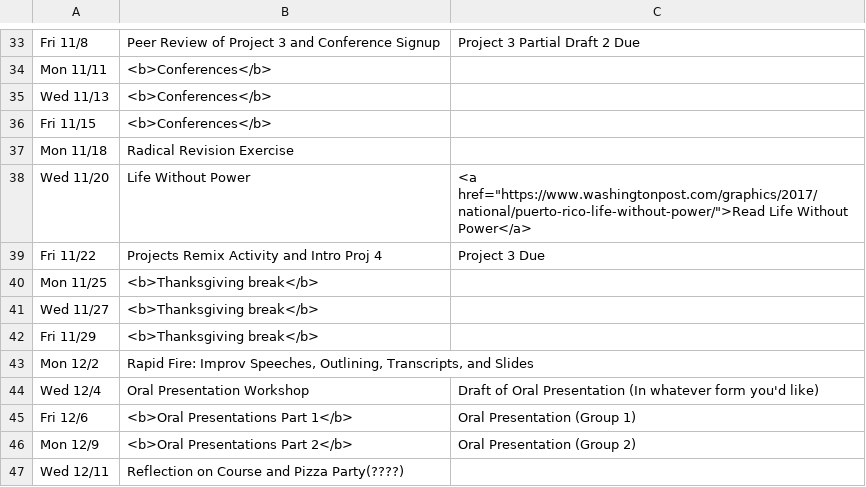
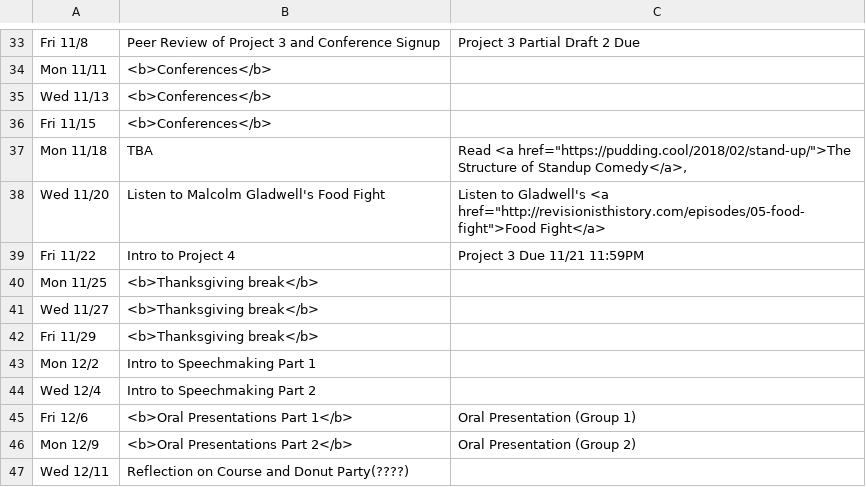
Before and after one commit to delhauge/delhauge.github.io, a CSV file: ENGL1105/static/docs/Calendar.csv, drawn as a sheet; only a part is shown, gaps mark what is left out; the diff covers the shown part only.

```diff
--- a/ENGL1105/static/docs/Calendar.csv
+++ b/ENGL1105/static/docs/Calendar.csv
@@ -36,5 +36,5 @@ Wed 11/13,<b>Conferences</b>,
 Fri 11/15,<b>Conferences</b>,
-Mon 11/18,Radical Revision Exercise,
-Wed 11/20,Life Without Power,"<a href=""https://www.washingtonpost.com/graphics/2017/national/puerto-rico-life-without-power/"">Read Life Without Power</a>"
-Fri 11/22,Projects Remix Activity and Intro Proj 4,Project 3 Due
+Mon 11/18,TBA,"Read <a href=""https://pudding.cool/2018/02/stand-up/"">The Structure of Standup Comedy</a>,"
+Wed 11/20,Listen to Malcolm Gladwell's Food Fight,"Listen to Gladwell's <a href=""http://revisionisthistory.com/episodes/05-food-fight"">Food Fight</a>"
+Fri 11/22,Intro to Project 4,Project 3 Due 11/21 11:59PM
 Mon 11/25,<b>Thanksgiving break</b>,
@@ -42,6 +42,6 @@ Wed 11/27,<b>Thanksgiving break</b>,
 Fri 11/29,<b>Thanksgiving break</b>,
-Mon 12/2,"Rapid Fire: Improv Speeches, Outlining, Transcripts, and Slides",
-Wed 12/4,Oral Presentation Workshop,Draft of Oral Presentation (In whatever form you'd like)
+Mon 12/2,Intro to Speechmaking Part 1,
+Wed 12/4,Intro to Speechmaking Part 2,
 Fri 12/6,<b>Oral Presentations Part 1</b>,Oral Presentation (Group 1)
 Mon 12/9,<b>Oral Presentations Part 2</b>,Oral Presentation (Group 2)
-Wed 12/11,Reflection on Course and Pizza Party(????),
+Wed 12/11,Reflection on Course and Donut Party(????),
```
Also changed, not shown: 32 edited cells elsewhere in this file, 2 other files.
